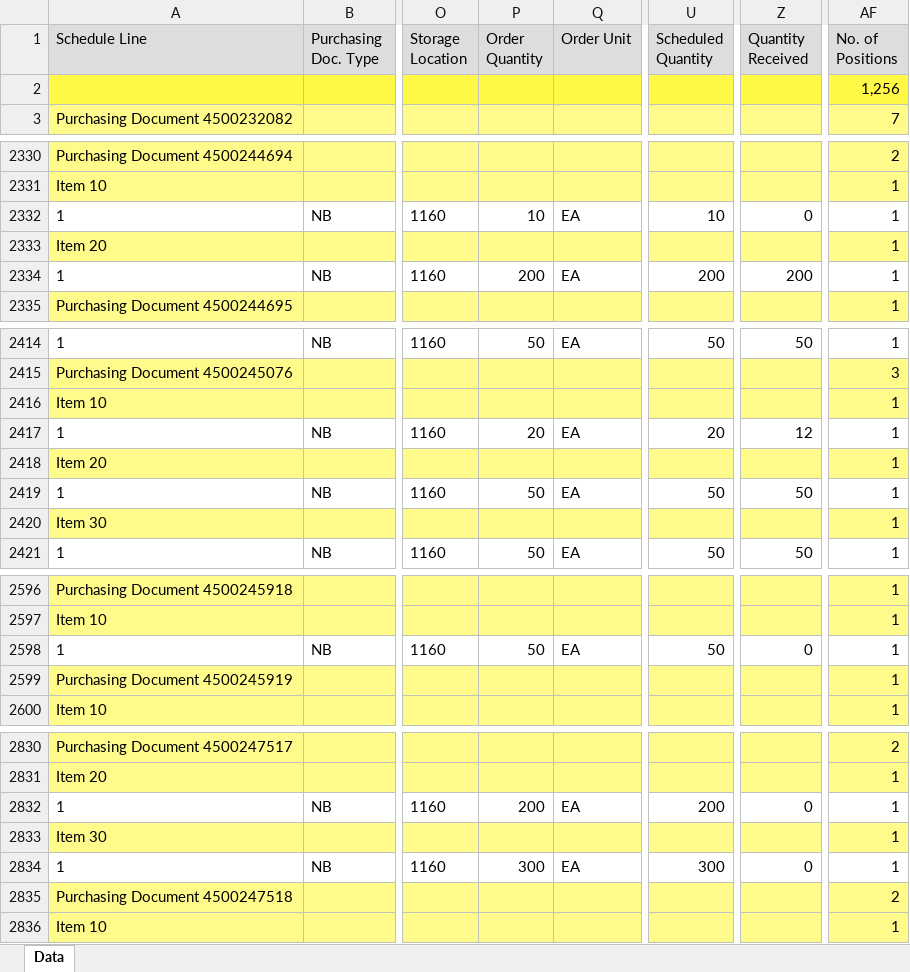
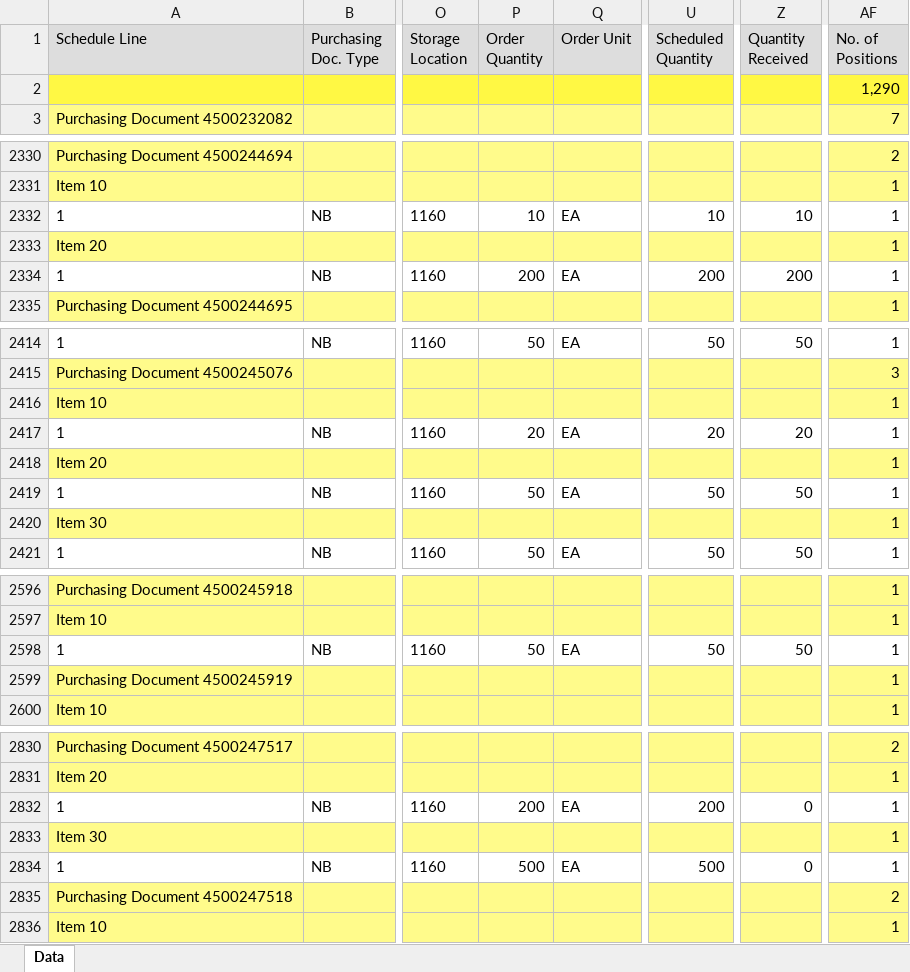
Before and after one commit to wjdwlals9545-arch/pbk-warehouse, an Excel workbook: public/data/DeliveryData_latest.xlsx, sheet Data, drawn as a sheet; only a part is shown, gaps mark what is left out; values as stored, in another font and other column widths than the file's, no borders; charts and pictures not drawn; the diff covers the shown part only; the diff names each change by its address in the sheet, - before the commit and + after, or states it on an @@ line.

Commit message:
Auto-update DeliveryData_latest.xlsx

```diff
--- a/public/data/DeliveryData_latest.xlsx (sheet Data)
+++ b/public/data/DeliveryData_latest.xlsx (sheet Data)
-AF2 (No. of Positions): 1,256
+AF2 (No. of Positions): 1,290
-Z2332 (Quantity Received): 0
+Z2332 (Quantity Received): 10
-Z2417 (Quantity Received): 12
+Z2417 (Quantity Received): 20
-Z2598 (Quantity Received): 0
+Z2598 (Quantity Received): 50
-P2834 (Order Quantity): 300
+P2834 (Order Quantity): 500
-U2834 (Scheduled Quantity): 300
+U2834 (Scheduled Quantity): 500
```
Also changed, not shown: 73 added rows and 12 edited cells elsewhere in this sheet, 4 other files.
